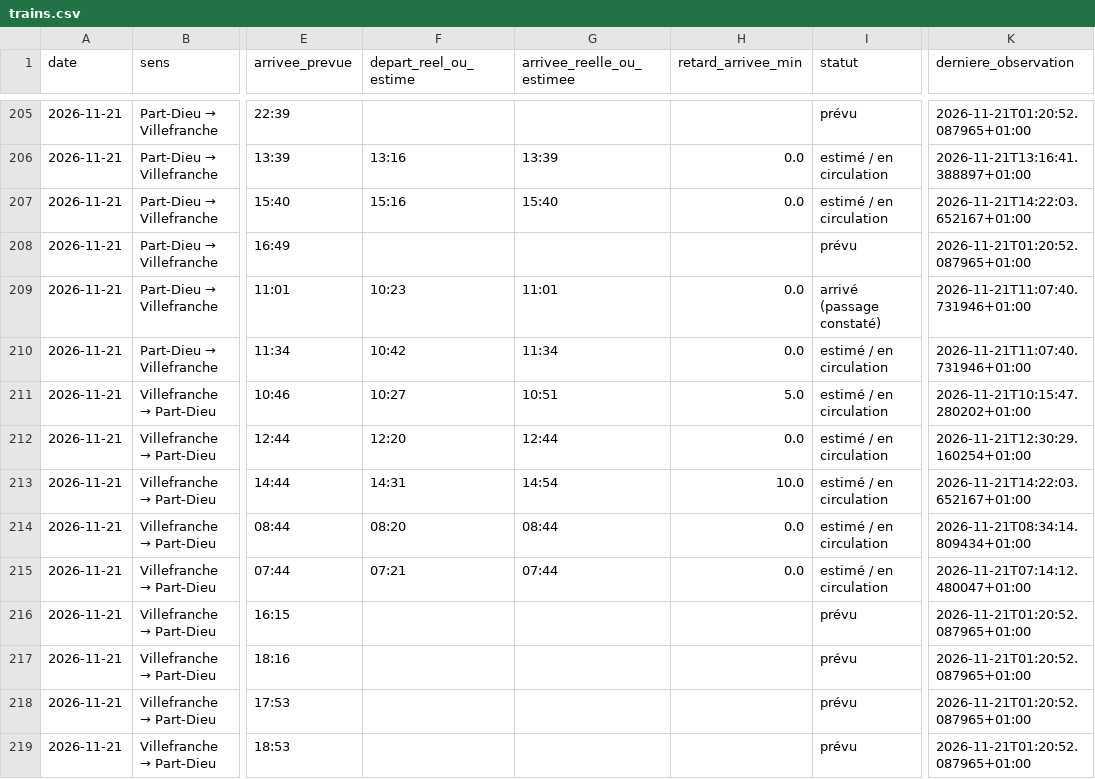
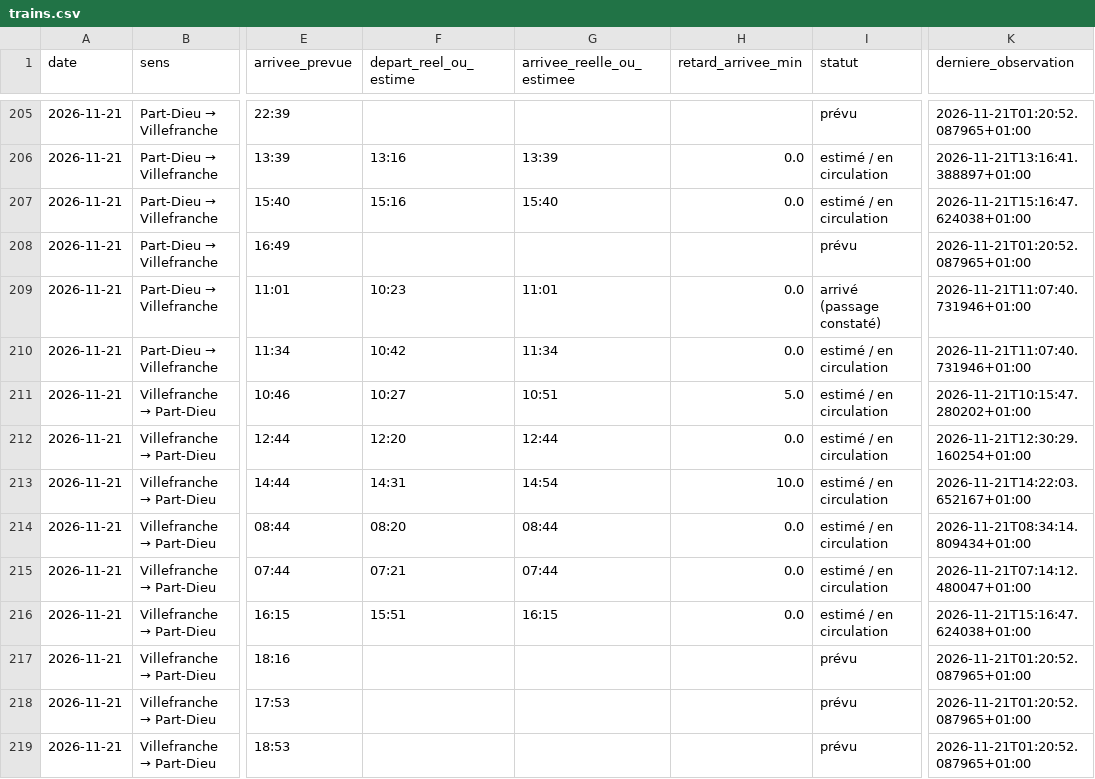
Before and after one commit to alexandretardy3-star/suivi-ter-villefranche-lyon, a CSV file: data/trains.csv, drawn as a sheet; only a part is shown, gaps mark what is left out; the diff names each change by its address in the sheet, - before the commit and + after, or states it on an @@ line.

Commit message:
Mise à jour TER

```diff
--- a/data/trains.csv
+++ b/data/trains.csv
-K207 (derniere_observation): 2026-11-21T14:22:03.652167+01:00
+K207 (derniere_observation): 2026-11-21T15:16:47.624038+01:00
-F216 (depart_reel_ou_estime): (empty)
+F216 (depart_reel_ou_estime): 15:51
-G216 (arrivee_reelle_ou_estimee): (empty)
+G216 (arrivee_reelle_ou_estimee): 16:15
-H216 (retard_arrivee_min): (empty)
+H216 (retard_arrivee_min): 0.0
-I216 (statut): prévu
+I216 (statut): estimé / en circulation
-K216 (derniere_observation): 2026-11-21T01:20:52.087965+01:00
+K216 (derniere_observation): 2026-11-21T15:16:47.624038+01:00
```
